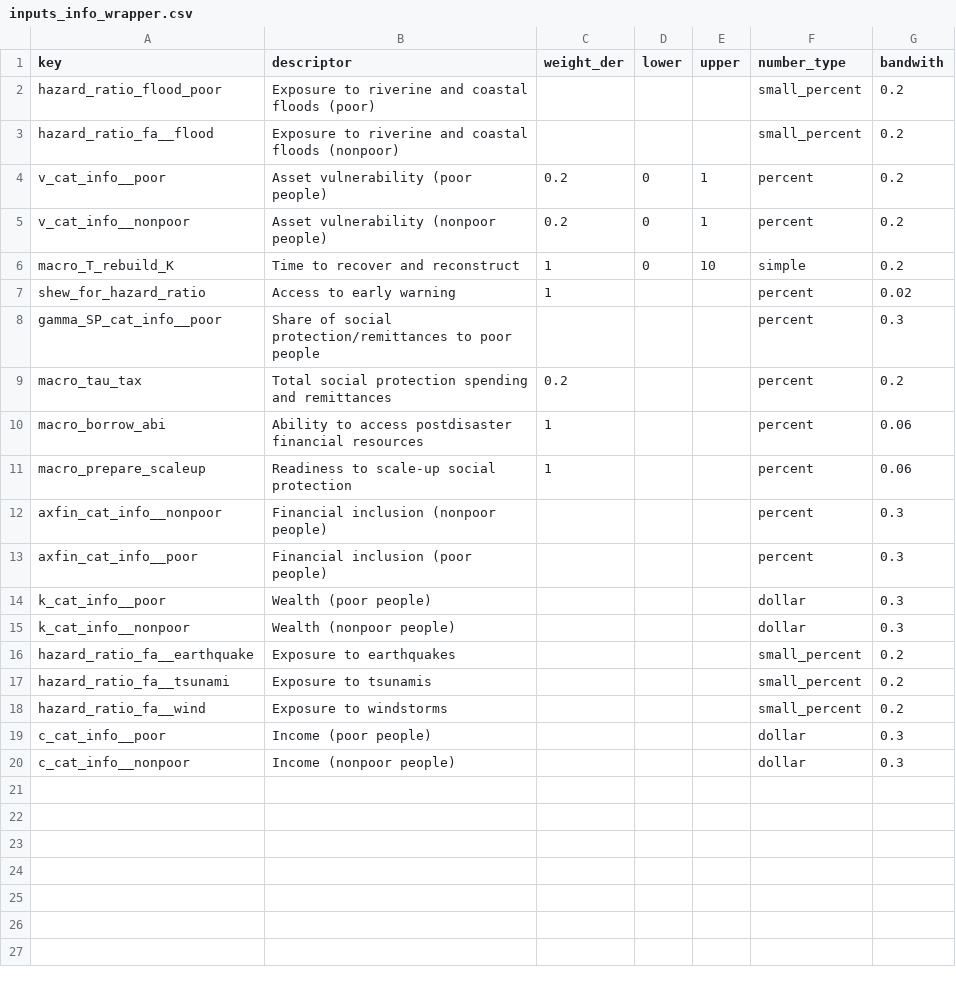
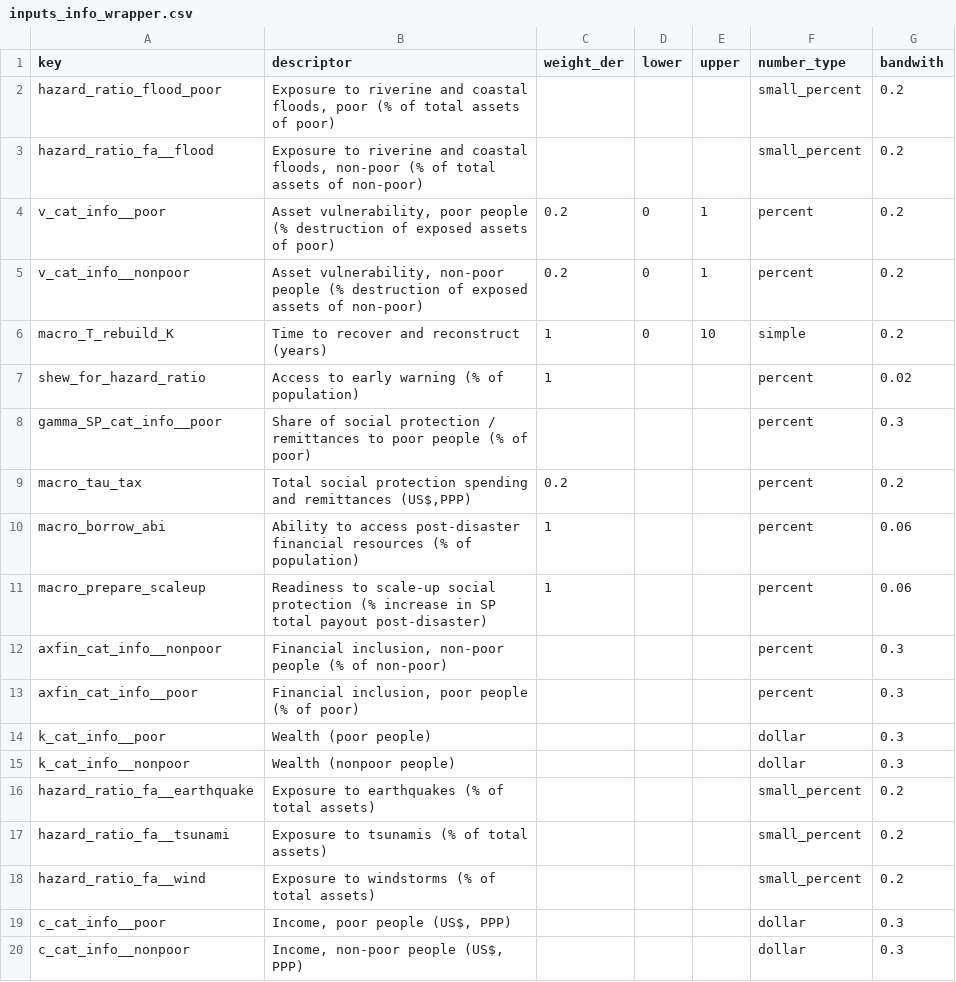
Before and after one commit to GFDRR-Unbreakable/resilience-frontend, a CSV file: src/assets/data/inputs_info_wrapper.csv, drawn as a sheet.

```diff
--- a/src/assets/data/inputs_info_wrapper.csv
+++ b/src/assets/data/inputs_info_wrapper.csv
@@ -1,20 +1,20 @@
 key,descriptor,weight_der,lower,upper,number_type,bandwith
-hazard_ratio_flood_poor,Exposure to riverine and coastal floods (poor),,,,small_percent,0.2
-hazard_ratio_fa__flood,Exposure to riverine and coastal floods (nonpoor),,,,small_percent,0.2
-v_cat_info__poor,Asset vulnerability (poor people),0.2,0,1,percent,0.2
-v_cat_info__nonpoor,Asset vulnerability (nonpoor people),0.2,0,1,percent,0.2
-macro_T_rebuild_K,Time to  recover and reconstruct,1,0,10,simple,0.2
-shew_for_hazard_ratio,Access to early warning,1,,,percent,0.02
-gamma_SP_cat_info__poor,Share of social protection/remittances to poor people,,,,percent,0.3
-macro_tau_tax,Total social protection spending and remittances,0.2,,,percent,0.2
-macro_borrow_abi,Ability to access postdisaster financial resources,1,,,percent,0.06
-macro_prepare_scaleup,Readiness to scale-up social protection,1,,,percent,0.06
-axfin_cat_info__nonpoor,Financial inclusion (nonpoor people),,,,percent,0.3
-axfin_cat_info__poor,Financial inclusion (poor people),,,,percent,0.3
+hazard_ratio_flood_poor,"Exposure to riverine and coastal floods, poor (% of total assets of poor)",,,,small_percent,0.2
+hazard_ratio_fa__flood,"Exposure to riverine and coastal floods, non-poor (% of total assets of non-poor)",,,,small_percent,0.2
+v_cat_info__poor,"Asset vulnerability, poor people (% destruction of exposed assets of poor)",0.2,0,1,percent,0.2
+v_cat_info__nonpoor,"Asset vulnerability, non-poor people (% destruction of exposed assets of non-poor)",0.2,0,1,percent,0.2
+macro_T_rebuild_K,"Time to recover and reconstruct (years)",1,0,10,simple,0.2
+shew_for_hazard_ratio,"Access to early warning (% of population)",1,,,percent,0.02
+gamma_SP_cat_info__poor,"Share of social protection / remittances to poor people (% of poor)",,,,percent,0.3
+macro_tau_tax,"Total social protection spending and remittances (US$,PPP)",0.2,,,percent,0.2
+macro_borrow_abi,"Ability to access post-disaster financial resources (% of population)",1,,,percent,0.06
+macro_prepare_scaleup,"Readiness to scale-up social protection (% increase in SP total payout post-disaster)",1,,,percent,0.06
+axfin_cat_info__nonpoor,"Financial inclusion, non-poor people (% of non-poor)",,,,percent,0.3
+axfin_cat_info__poor,"Financial inclusion, poor people (% of poor)",,,,percent,0.3
 k_cat_info__poor,Wealth (poor people),,,,dollar,0.3
 k_cat_info__nonpoor,Wealth (nonpoor people),,,,dollar,0.3
-hazard_ratio_fa__earthquake,Exposure to earthquakes,,,,small_percent,0.2
-hazard_ratio_fa__tsunami,Exposure to tsunamis,,,,small_percent,0.2
-hazard_ratio_fa__wind,Exposure to windstorms,,,,small_percent,0.2
-c_cat_info__poor,Income (poor people),,,,dollar,0.3
-c_cat_info__nonpoor,Income (nonpoor people),,,,dollar,0.3
+hazard_ratio_fa__earthquake,"Exposure to earthquakes (% of total assets)",,,,small_percent,0.2
+hazard_ratio_fa__tsunami,"Exposure to tsunamis (% of total assets)",,,,small_percent,0.2
+hazard_ratio_fa__wind,"Exposure to windstorms (% of total assets)",,,,small_percent,0.2
+c_cat_info__poor,"Income, poor people (US$, PPP)",,,,dollar,0.3
+c_cat_info__nonpoor,"Income, non-poor people (US$, PPP)",,,,dollar,0.3
```
Also changed, not shown: 1 other file.
